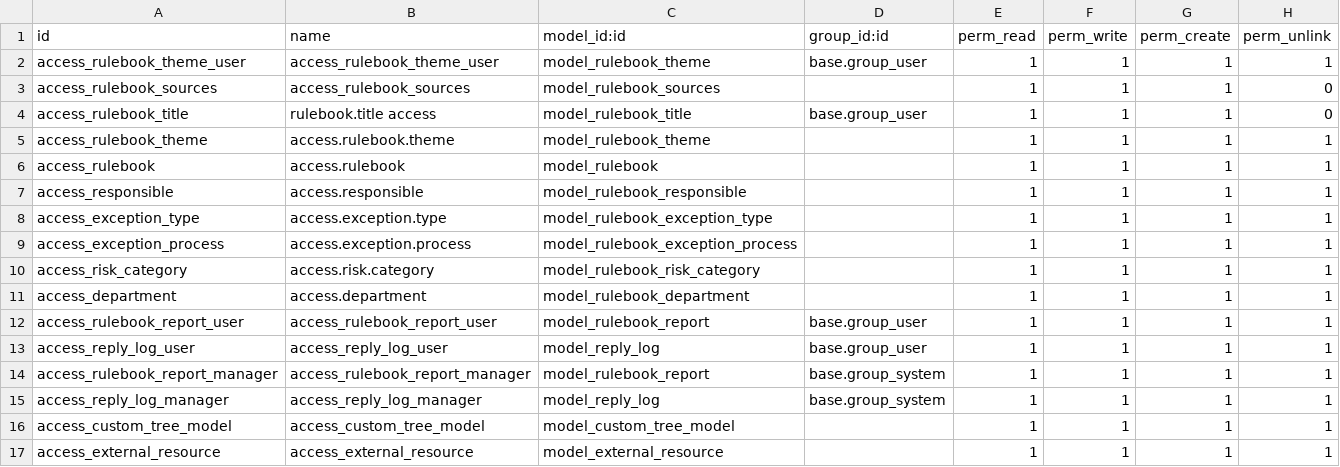
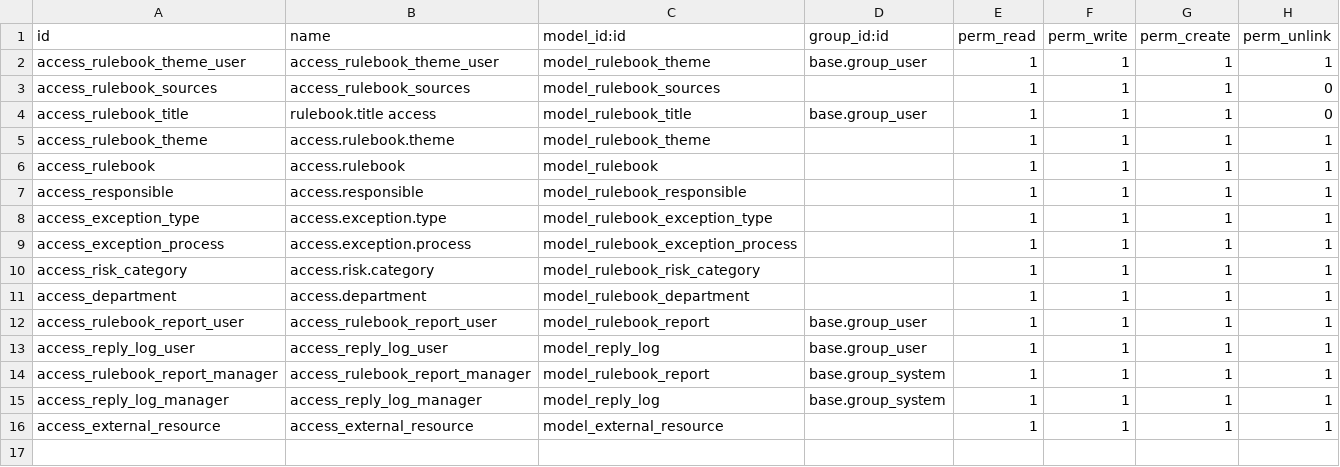
Before and after one commit to novaji-introserve/matrics-app, a CSV file: rule_book/security/ir.model.access.csv, drawn as a sheet.

```diff
--- a/rule_book/security/ir.model.access.csv
+++ b/rule_book/security/ir.model.access.csv
@@ -15,3 +15,2 @@ access_rulebook_report_manager,access_rulebook_report_manager,model_rulebook_rep
 access_reply_log_manager,access_reply_log_manager,model_reply_log,base.group_system,1,1,1,1
-access_custom_tree_model,access_custom_tree_model,model_custom_tree_model,,1,1,1,1
 access_external_resource,access_external_resource,model_external_resource,,1,1,1,1
```
Also changed, not shown: 2 other files.
